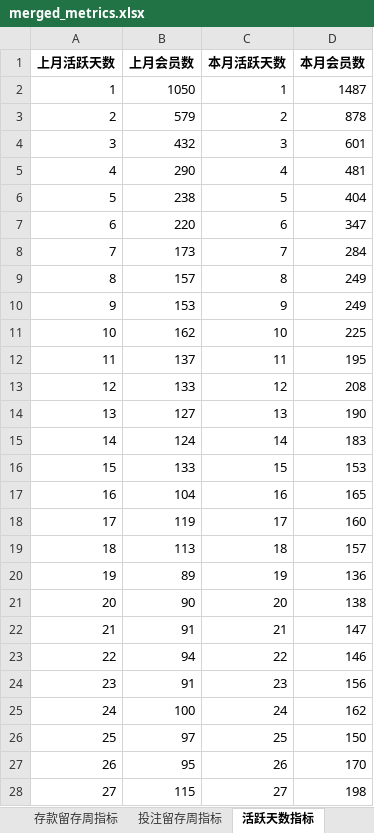
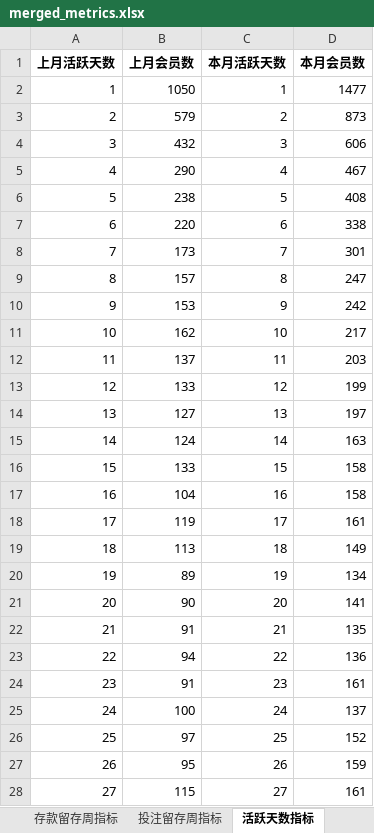
Before and after one commit to pohhokjun/PyCharm, an Excel workbook: 2_分析/merged_metrics.xlsx, sheet 活跃天数指标, drawn as a sheet; only a part is shown; values as stored, in another font and other column widths than the file's, no borders; the diff covers the shown part only; the diff names each change by its address in the sheet, - before the commit and + after, or states it on an @@ line.

```diff
--- a/2_分析/merged_metrics.xlsx (sheet 活跃天数指标)
+++ b/2_分析/merged_metrics.xlsx (sheet 活跃天数指标)
-D2 (本月会员数): 1487
+D2 (本月会员数): 1477
-D3 (本月会员数): 878
+D3 (本月会员数): 873
-D4 (本月会员数): 601
+D4 (本月会员数): 606
-D5 (本月会员数): 481
+D5 (本月会员数): 467
-D6 (本月会员数): 404
+D6 (本月会员数): 408
-D7 (本月会员数): 347
+D7 (本月会员数): 338
-D8 (本月会员数): 284
+D8 (本月会员数): 301
-D9 (本月会员数): 249
+D9 (本月会员数): 247
-D10 (本月会员数): 249
+D10 (本月会员数): 242
-D11 (本月会员数): 225
+D11 (本月会员数): 217
-D12 (本月会员数): 195
+D12 (本月会员数): 203
-D13 (本月会员数): 208
+D13 (本月会员数): 199
-D14 (本月会员数): 190
+D14 (本月会员数): 197
-D15 (本月会员数): 183
+D15 (本月会员数): 163
-D16 (本月会员数): 153
+D16 (本月会员数): 158
-D17 (本月会员数): 165
+D17 (本月会员数): 158
-D18 (本月会员数): 160
+D18 (本月会员数): 161
-D19 (本月会员数): 157
+D19 (本月会员数): 149
-D20 (本月会员数): 136
+D20 (本月会员数): 134
-D21 (本月会员数): 138
+D21 (本月会员数): 141
-D22 (本月会员数): 147
+D22 (本月会员数): 135
-D23 (本月会员数): 146
+D23 (本月会员数): 136
-D24 (本月会员数): 156
+D24 (本月会员数): 161
-D25 (本月会员数): 162
+D25 (本月会员数): 137
-D26 (本月会员数): 150
+D26 (本月会员数): 152
-D27 (本月会员数): 170
+D27 (本月会员数): 159
-D28 (本月会员数): 198
+D28 (本月会员数): 161
```
Also changed, not shown: 4 edited cells elsewhere in this sheet, sheet 好博体育基本数据, sheet 基本数据, sheet 存款留存周指标, sheet 投注留存周指标, sheet 营收指标, sheet 运营指标, 3 more sheets, 2_分析/指标数据.xlsx, 11 other files.
